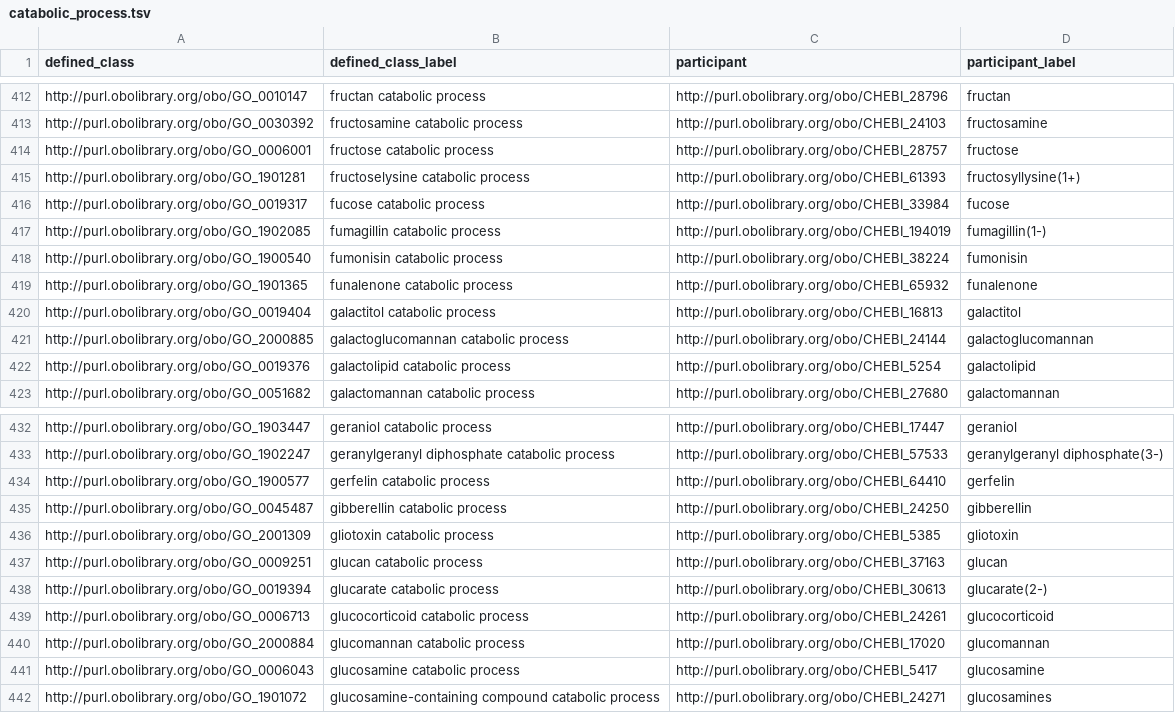
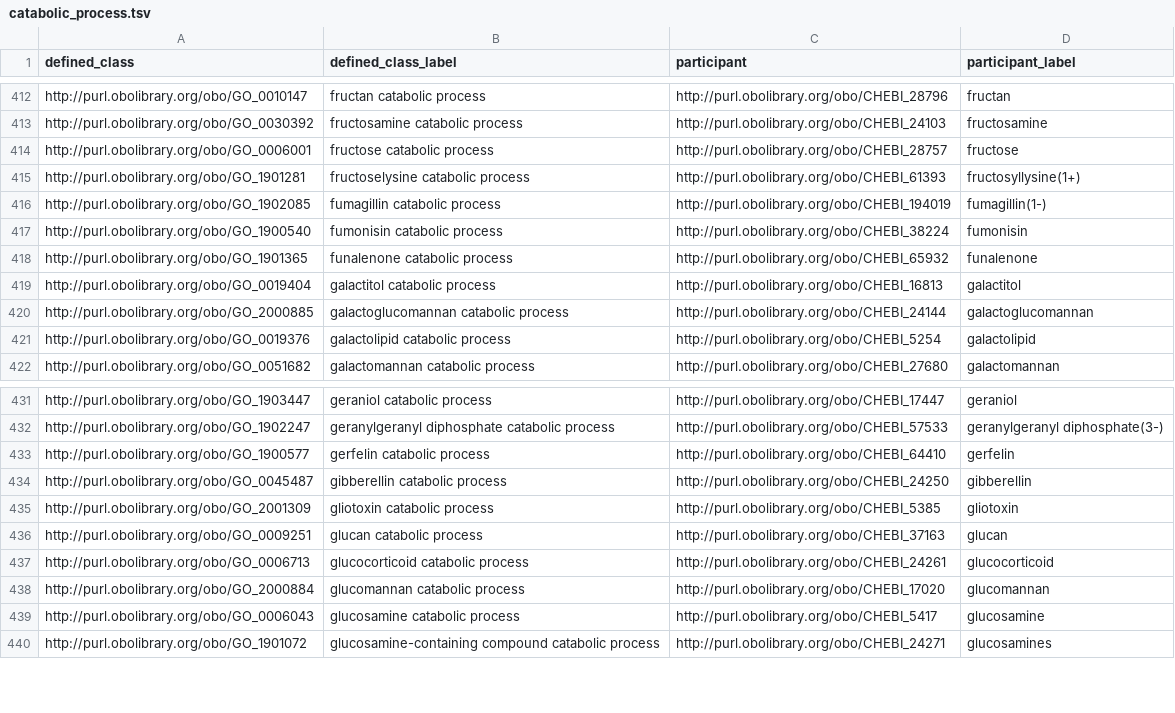
Before and after one commit to geneontology/go-ontology, a TSV file: src/design_patterns/catabolic_process.tsv, drawn as a sheet; only a part is shown, gaps mark what is left out.

```diff
--- a/src/design_patterns/catabolic_process.tsv
+++ b/src/design_patterns/catabolic_process.tsv
@@ -415,3 +415,2 @@ http://purl.obolibrary.org/obo/GO_0006001	fructose catabolic process	http://purl
 http://purl.obolibrary.org/obo/GO_1901281	fructoselysine catabolic process	http://purl.obolibrary.org/obo/CHEBI_61393	fructosyllysine(1+)
-http://purl.obolibrary.org/obo/GO_0019317	fucose catabolic process	http://purl.obolibrary.org/obo/CHEBI_33984	fucose
 http://purl.obolibrary.org/obo/GO_1902085	fumagillin catabolic process	http://purl.obolibrary.org/obo/CHEBI_194019	fumagillin(1-)
@@ -437,3 +436,2 @@ http://purl.obolibrary.org/obo/GO_2001309	gliotoxin catabolic process	http://pur
 http://purl.obolibrary.org/obo/GO_0009251	glucan catabolic process	http://purl.obolibrary.org/obo/CHEBI_37163	glucan
-http://purl.obolibrary.org/obo/GO_0019394	glucarate catabolic process	http://purl.obolibrary.org/obo/CHEBI_30613	glucarate(2-)
 http://purl.obolibrary.org/obo/GO_0006713	glucocorticoid catabolic process	http://purl.obolibrary.org/obo/CHEBI_24261	glucocorticoid
```
Also changed, not shown: src/design_patterns/regulation.tsv, src/design_patterns/regulation_by.tsv, 2 other files.
